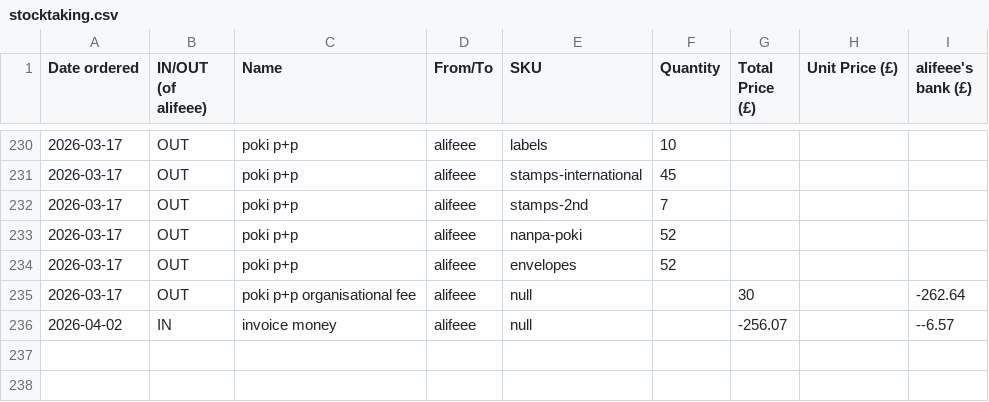
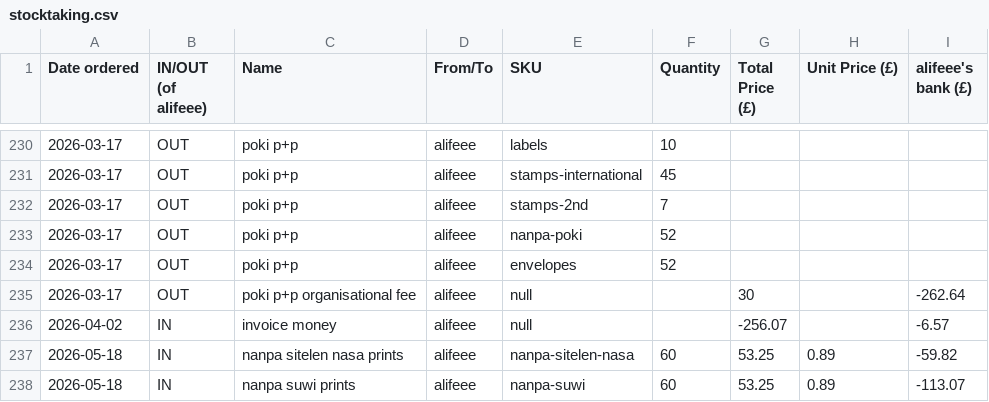
Before and after one commit to lipu-tenpo/print-and-post, a CSV file: stocktaking.csv, drawn as a sheet; only a part is shown, gaps mark what is left out.

Commit message:
Update stocktaking.csv

```diff
--- a/stocktaking.csv
+++ b/stocktaking.csv
@@ -235,2 +235,4 @@ Date ordered, IN/OUT (of alifeee), Name, From/To, SKU, Quantity, Total Price (£
 2026-03-17,OUT,poki p+p organisational fee,alifeee,null,,30,,-262.64
-2026-04-02,IN,invoice money,alifeee,null,,-256.07,,--6.57
+2026-04-02,IN,invoice money,alifeee,null,,-256.07,,-6.57
+2026-05-18,IN,nanpa sitelen nasa prints,alifeee,nanpa-sitelen-nasa,60,53.25,0.89,-59.82
+2026-05-18,IN,nanpa suwi prints,alifeee,nanpa-suwi,60,53.25,0.89,-113.07
```
